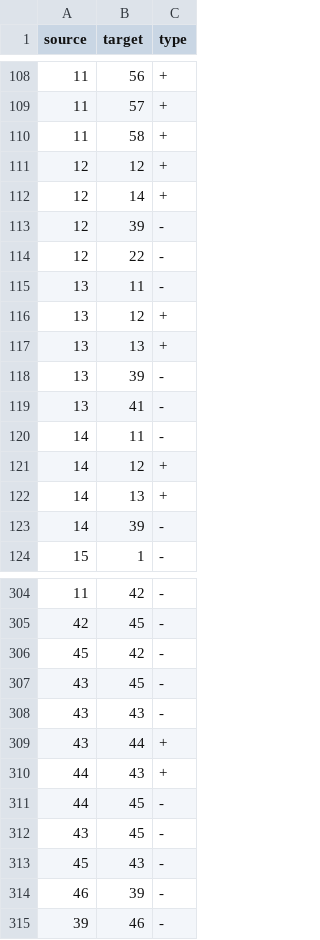
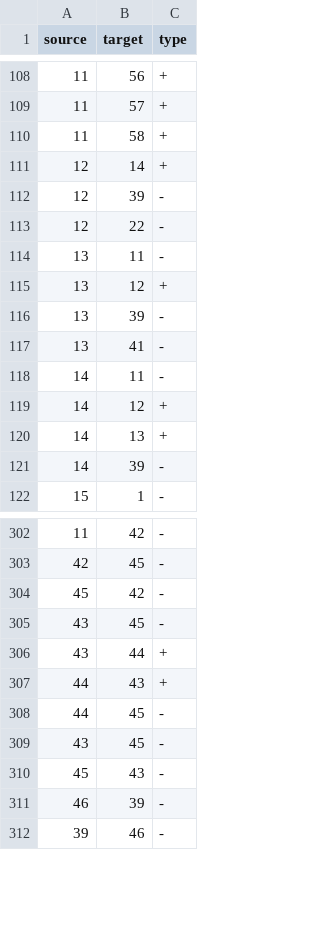
Before and after one commit to AriannaRonci/Harry-Potter-Social-Network-Analysis, a CSV file: data/relations.csv, drawn as a sheet; only a part is shown, gaps mark what is left out; the diff names each change by its address in the sheet, - before the commit and + after, or states it on an @@ line.

```diff
--- a/data/relations.csv
+++ b/data/relations.csv
-row 111: 12 | 12 | +
-row 117: 13 | 13 | +
-row 308: 43 | 43 | -
```
Also changed, not shown: 14 other files.
